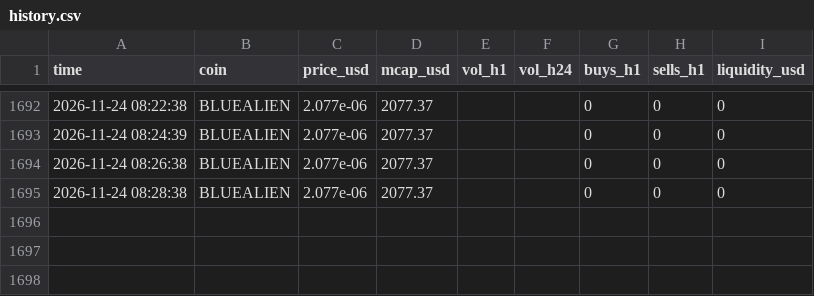
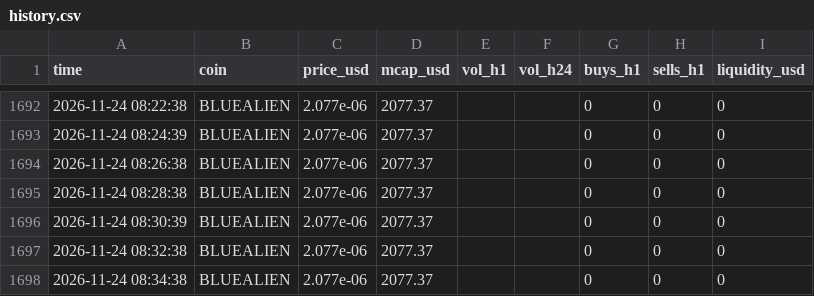
Before and after one commit to marion2702/coin-tracker, a CSV file: history.csv, drawn as a sheet; only a part is shown, gaps mark what is left out; the diff names each change by its address in the sheet, - before the commit and + after, or states it on an @@ line.

```diff
--- a/history.csv
+++ b/history.csv
+row 1696: 2026-11-24 08:30:39 | BLUEALIEN | 2.077e-06 | 2077.37 |  |  | 0 | 0 | 0
+row 1697: 2026-11-24 08:32:38 | BLUEALIEN | 2.077e-06 | 2077.37 |  |  | 0 | 0 | 0
+row 1698: 2026-11-24 08:34:38 | BLUEALIEN | 2.077e-06 | 2077.37 |  |  | 0 | 0 | 0
```
Also changed, not shown: 1 other file.
